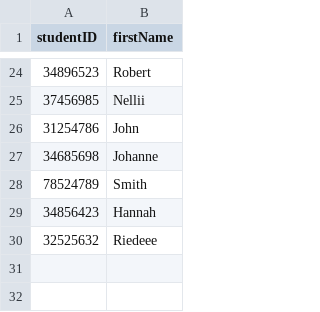
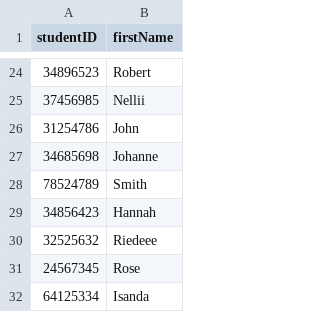
Before and after one commit to methasha20250805/LibrarySystem.py, a CSV file: student.csv, drawn as a sheet; only a part is shown, gaps mark what is left out.

Commit message:
Adding students

```diff
--- a/student.csv
+++ b/student.csv
@@ -30 +30,3 @@ studentID,firstName
 32525632,Riedeee
+24567345,Rose
+64125334,Isanda
```
